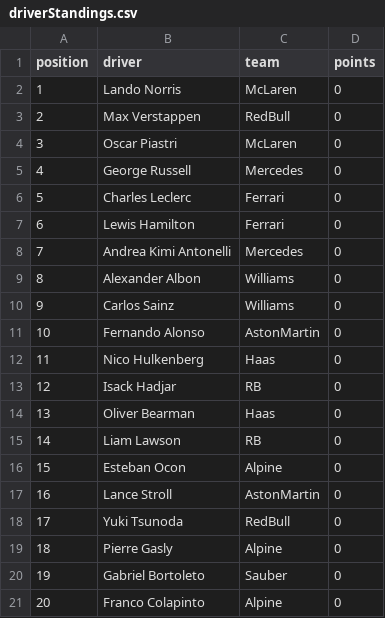
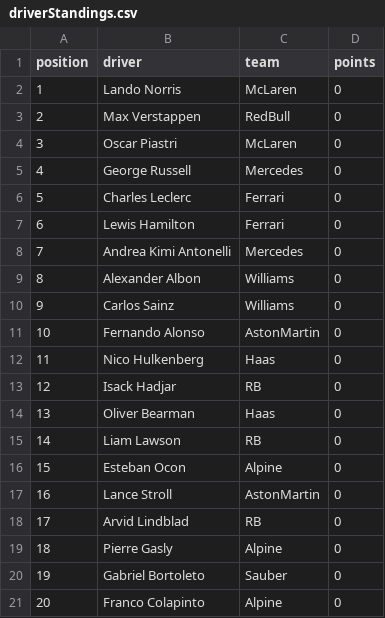
Before and after one commit to mrp36126/motorsport, a CSV file: data/driverStandings.csv, drawn as a sheet.

Commit message:
Update driverStandings.csv

```diff
--- a/data/driverStandings.csv
+++ b/data/driverStandings.csv
@@ -17,3 +17,3 @@ position;driver;team;points
 16;Lance Stroll;AstonMartin;0
-17;Yuki Tsunoda;RedBull;0
+17;Arvid Lindblad;RB;0
 18;Pierre Gasly;Alpine;0
```
